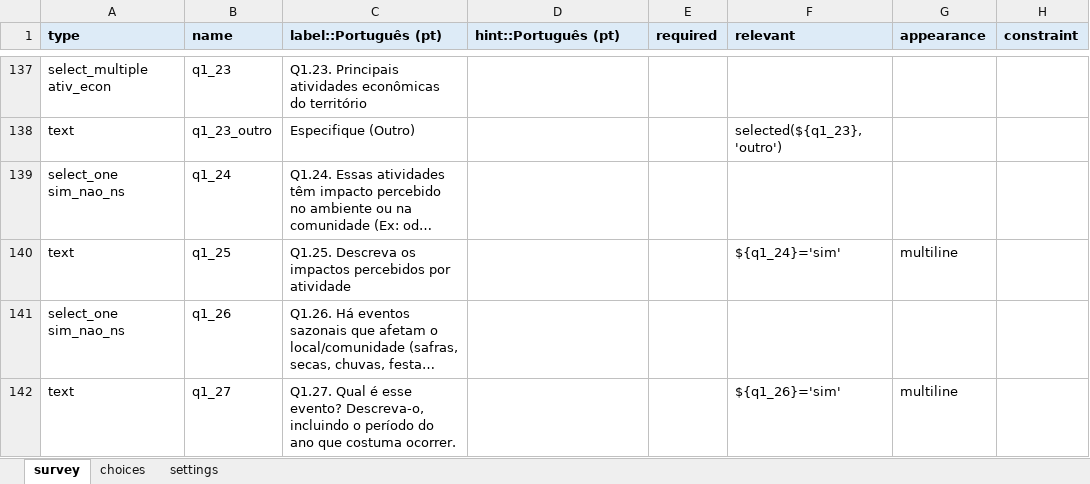
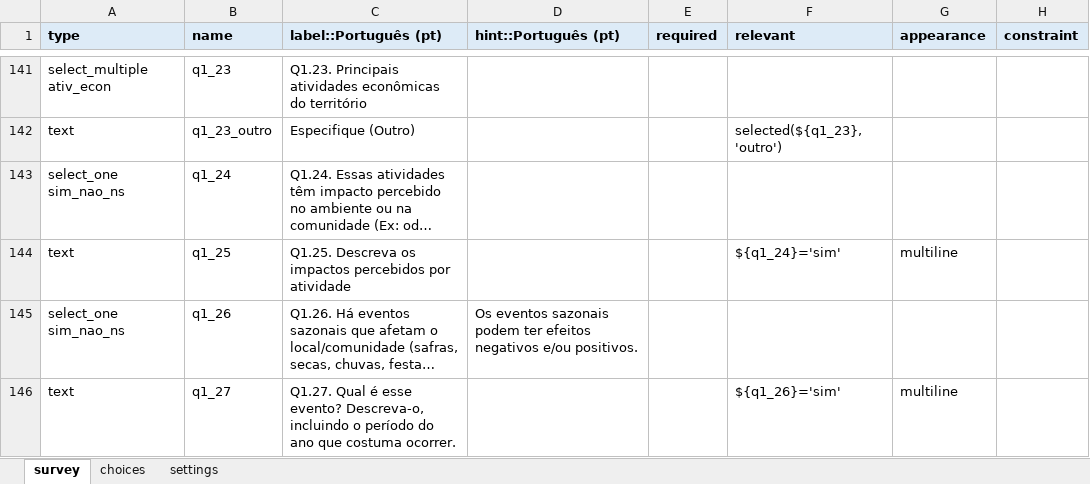
Before and after one commit to maiagreici/secadi, an Excel workbook: kobo/gestores_diagnostico_completo.xlsx, sheet survey, drawn as a sheet; only a part is shown, gaps mark what is left out; long unchanged cells end in …; values as stored, in another font and other column widths than the file's, no borders; addresses are those after the commit; the diff covers the shown part only; the diff names each change by its address in the sheet, - before the commit and + after, or states it on an @@ line.

```diff
--- a/kobo/gestores_diagnostico_completo.xlsx (sheet survey)
+++ b/kobo/gestores_diagnostico_completo.xlsx (sheet survey)
-D145 (hint::Português (pt)): (empty)
+D145 (hint::Português (pt)): Os eventos sazonais podem ter efeitos negativos e/ou positivos.
```
Also changed, not shown: 4 added rows and 2 edited cells elsewhere in this sheet, kobo/gestores_semana1_diagnostico.xlsx, kobo/gestores_semana2_diagnostico.xlsx, 4 other files.
